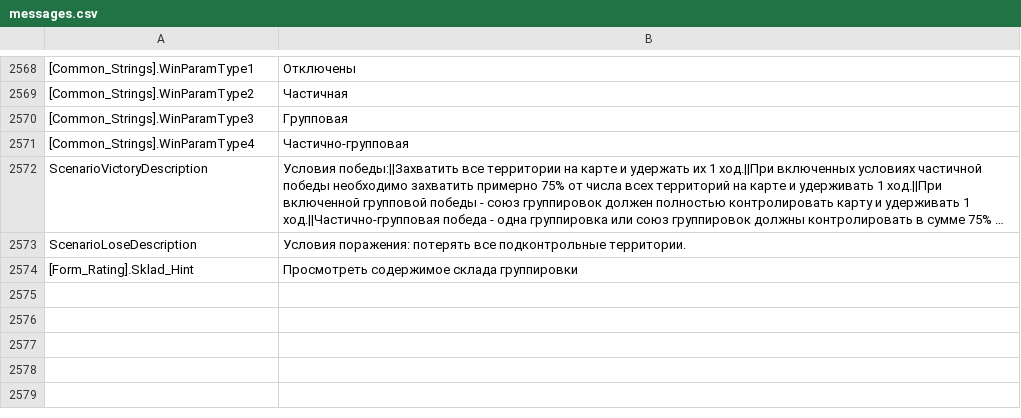
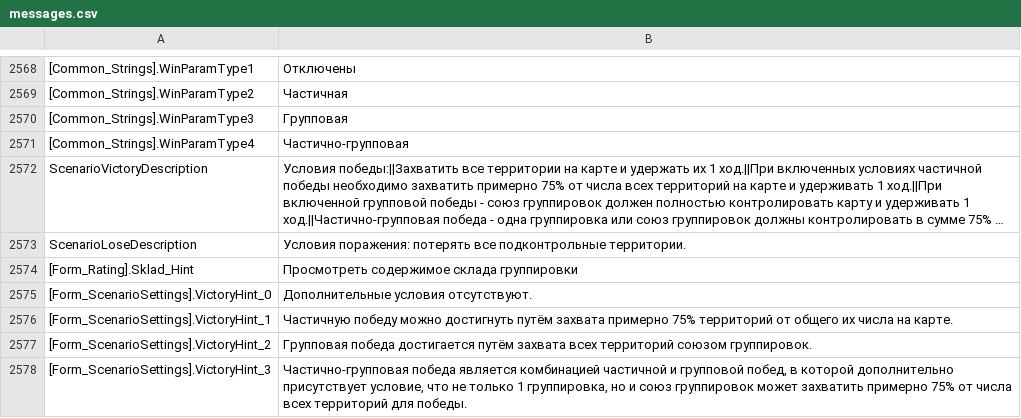
Before and after one commit to VALROY17/war_in_zone_public, a CSV file: data/locale/ruRu/messages.csv, drawn as a sheet; only a part is shown, gaps mark what is left out; long unchanged cells end in ….

```diff
--- a/data/locale/ruRu/messages.csv
+++ b/data/locale/ruRu/messages.csv
@@ -2574 +2574,5 @@ ScenarioLoseDescription;Условия поражения: потерять вс
 [Form_Rating].Sklad_Hint;Просмотреть содержимое склада группировки;
+[Form_ScenarioSettings].VictoryHint_0;Дополнительные условия отсутствуют.
+[Form_ScenarioSettings].VictoryHint_1;Частичную победу можно достигнуть путём захвата примерно 75% территорий от общего их числа на карте.
+[Form_ScenarioSettings].VictoryHint_2;Групповая победа достигается путём захвата всех территорий союзом группировок.
+[Form_ScenarioSettings].VictoryHint_3;Частично-групповая победа является комбинацией частичной и групповой побед, в которой дополнительно присутствует условие, что не только 1 группировка, но и союз группировок может захватить примерно 75% от числа всех территорий для победы.
```
Also changed, not shown: data/locale/enUS/messages.csv.
